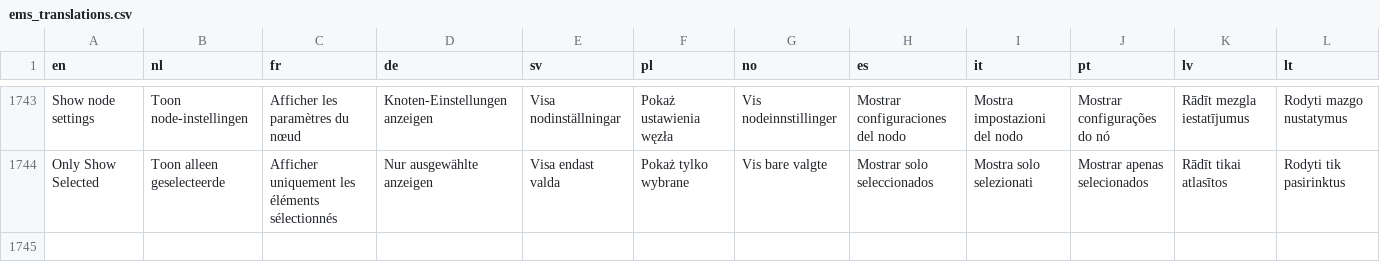
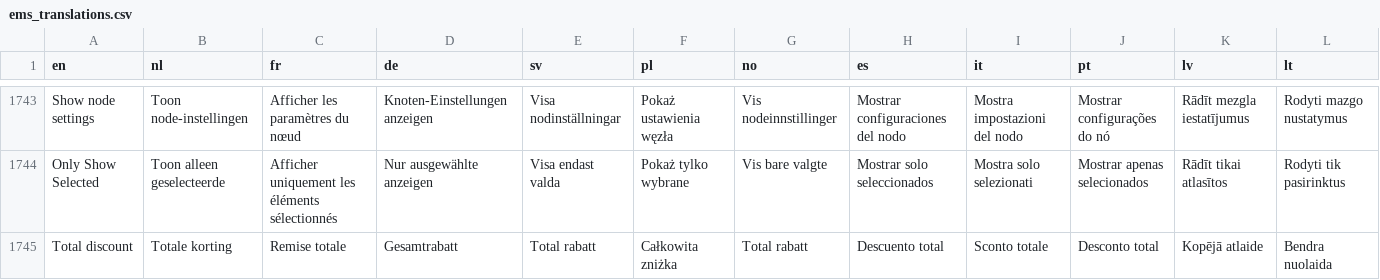
Before and after one commit to Elfsquad/translations, a CSV file: ems_translations.csv, drawn as a sheet; only a part is shown, gaps mark what is left out; the diff names each change by its address in the sheet, - before the commit and + after, or states it on an @@ line.

```diff
--- a/ems_translations.csv
+++ b/ems_translations.csv
+row 1745: Total discount | Totale korting | Remise totale | Gesamtrabatt | Total rabatt | Całkowita zniżka | Total rabatt | Descuento total | Sconto totale | Desconto total | Kopējā atlaide | Bendra nuolaida
```
